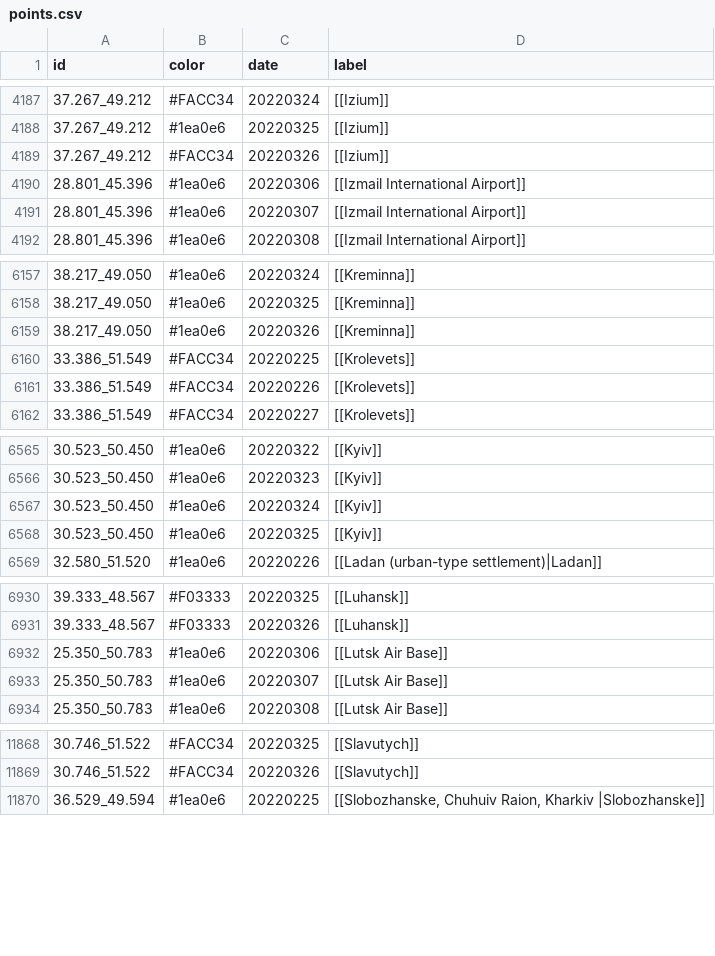
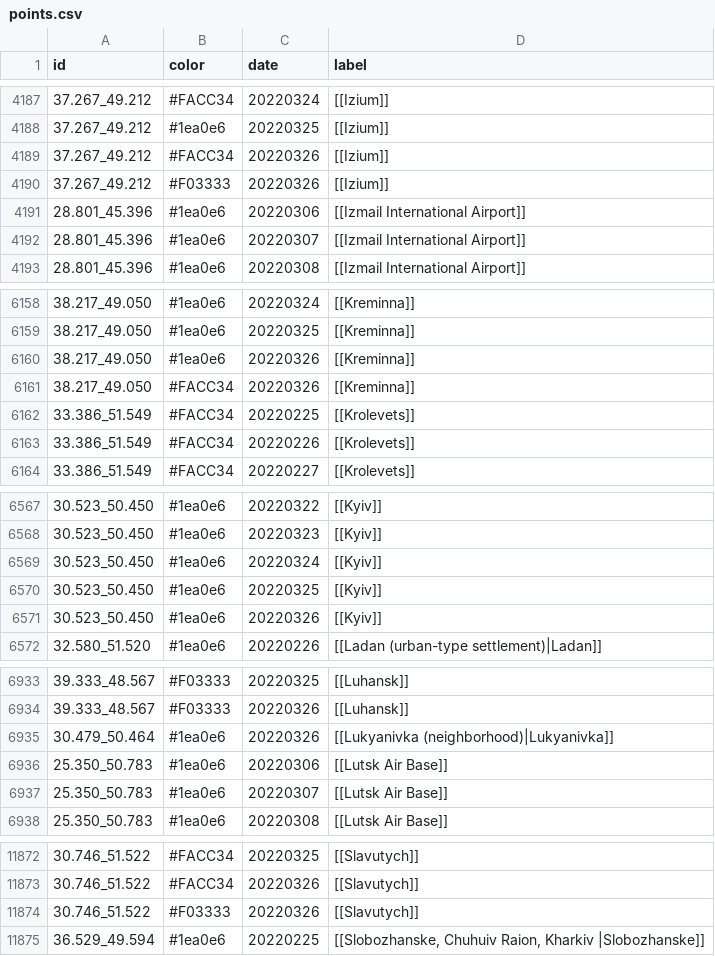
Before and after one commit to Valexandre/Ukrus, a CSV file: csv_ukr/points.csv, drawn as a sheet; only a part is shown, gaps mark what is left out; the diff covers the shown part only; the diff names each change by its address in the sheet, - before the commit and + after, or states it on an @@ line.

```diff
--- a/csv_ukr/points.csv
+++ b/csv_ukr/points.csv
+row 4190: 37.267_49.212 | #F03333 | 20220326 | [[Izium]]
+row 6161: 38.217_49.050 | #FACC34 | 20220326 | [[Kreminna]]
+row 6571: 30.523_50.450 | #1ea0e6 | 20220326 | [[Kyiv]]
+row 6935: 30.479_50.464 | #1ea0e6 | 20220326 | [[Lukyanivka (neighborhood)|Lukyanivka]]
+row 11874: 30.746_51.522 | #F03333 | 20220326 | [[Slavutych]]
```
Also changed, not shown: 1 added row elsewhere in this file, csv_ukr/locations.csv.
